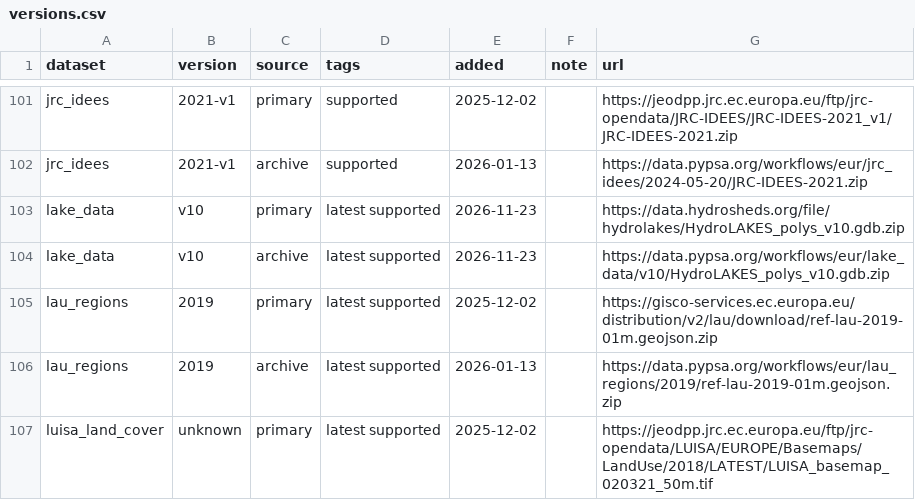
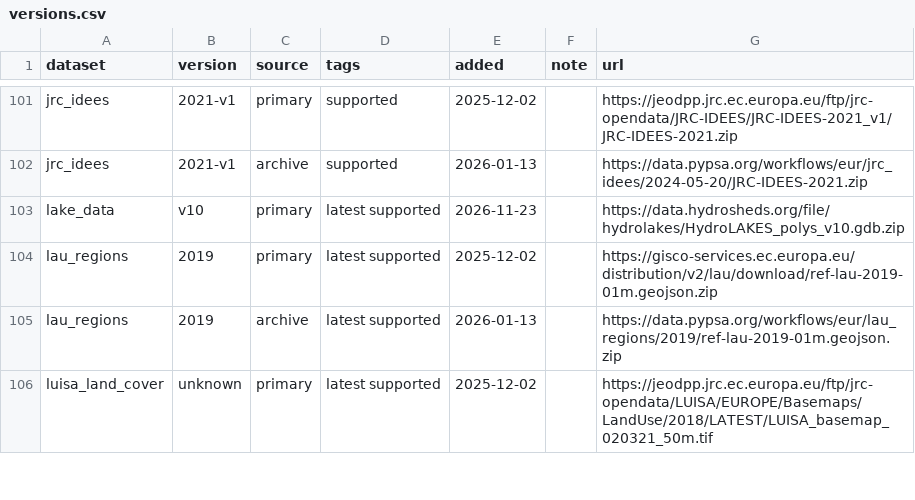
Before and after one commit to PyPSA/pypsa-eur, a CSV file: data/versions.csv, drawn as a sheet; only a part is shown, gaps mark what is left out; the diff names each change by its address in the sheet, - before the commit and + after, or states it on an @@ line.

Commit message:
Leave the lake data archive entry to the archive sync

```diff
--- a/data/versions.csv
+++ b/data/versions.csv
-row 104: lake_data | v10 | archive | latest supported | 2026-11-23 |  | https://data.pypsa.org/workflows/eur/lake_data/v10/HydroLAKES_polys_v10.gdb.zip
```
